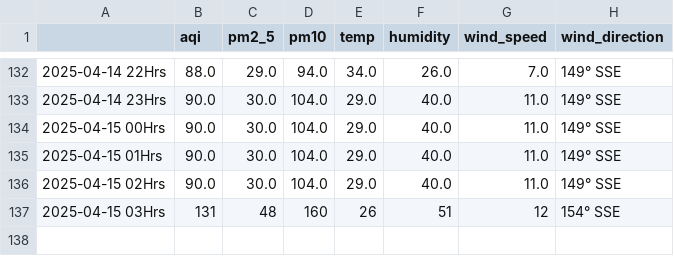
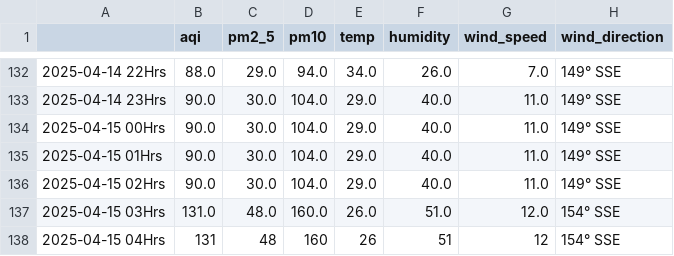
Before and after one commit to Prashant-Sharma-2056/Pollution-Tracker, a CSV file: levels_greater-noida.csv, drawn as a sheet; only a part is shown, gaps mark what is left out.

```diff
--- a/levels_greater-noida.csv
+++ b/levels_greater-noida.csv
@@ -136,2 +136,3 @@
 2025-04-15 02Hrs,90.0,30.0,104.0,29.0,40.0,11.0,149° SSE
-2025-04-15 03Hrs,131,48,160,26,51,12,154° SSE
+2025-04-15 03Hrs,131.0,48.0,160.0,26.0,51.0,12.0,154° SSE
+2025-04-15 04Hrs,131,48,160,26,51,12,154° SSE
```
Also changed, not shown: levels_ghaziabad.csv, levels_hyderabad.csv, 4 other files.
